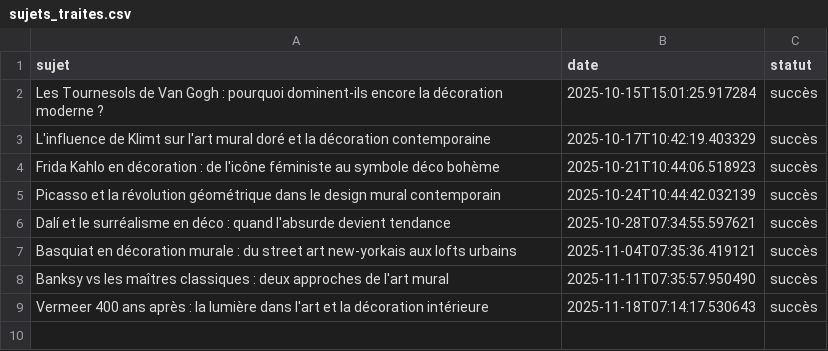
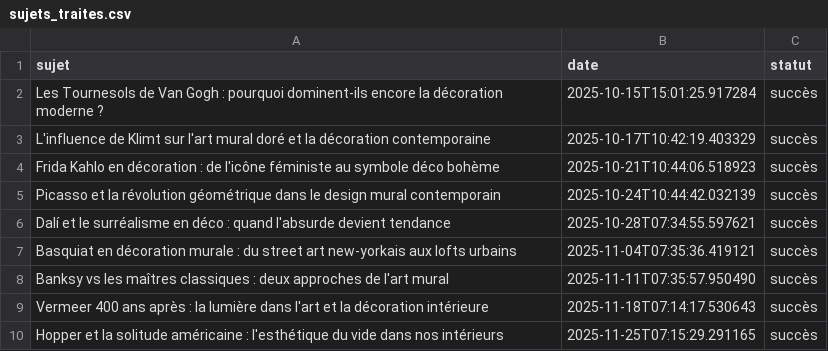
Before and after one commit to Metalosmose21/Artistes-celebres-1-, a CSV file: sujets_traites.csv, drawn as a sheet.

```diff
--- a/sujets_traites.csv
+++ b/sujets_traites.csv
@@ -9 +9,2 @@ Banksy vs les maîtres classiques : deux approches de l'art mural,2025-11-11T07:
 Vermeer 400 ans après : la lumière dans l'art et la décoration intérieure,2025-11-18T07:14:17.530643,succès
+Hopper et la solitude américaine : l'esthétique du vide dans nos intérieurs,2025-11-25T07:15:29.291165,succès
```
Also changed, not shown: sujets.csv.
